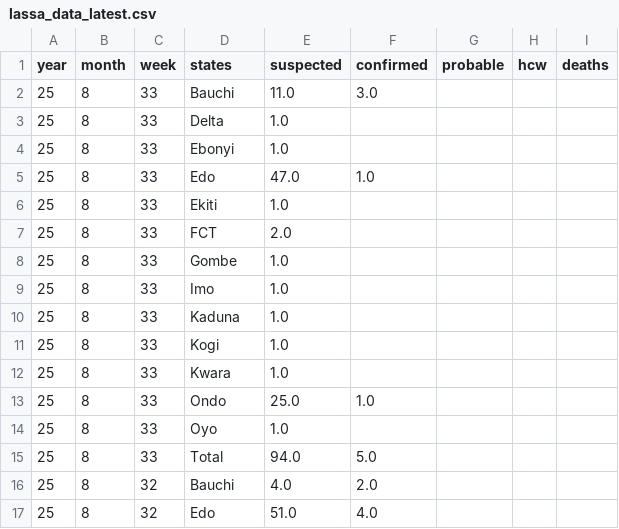
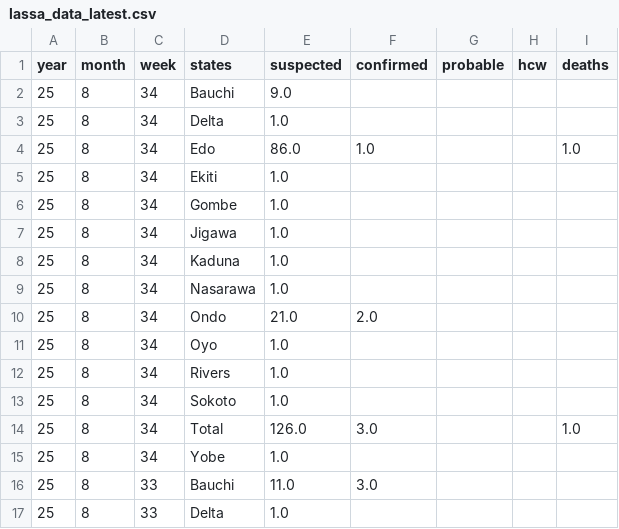
Before and after one commit to BioDivHealth/LF_Nigeria_Reports, a CSV file: exports/lassa_data_latest.csv, drawn as a sheet; only a part is shown; the shorter side is filled out with more unchanged rows.

```diff
--- a/exports/lassa_data_latest.csv
+++ b/exports/lassa_data_latest.csv
@@ -1,2 +1,16 @@
 year,month,week,states,suspected,confirmed,probable,hcw,deaths
+25,8,34,Bauchi,9.0,,,,
+25,8,34,Delta,1.0,,,,
+25,8,34,Edo,86.0,1.0,,,1.0
+25,8,34,Ekiti,1.0,,,,
+25,8,34,Gombe,1.0,,,,
+25,8,34,Jigawa,1.0,,,,
+25,8,34,Kaduna,1.0,,,,
+25,8,34,Nasarawa,1.0,,,,
+25,8,34,Ondo,21.0,2.0,,,
+25,8,34,Oyo,1.0,,,,
+25,8,34,Rivers,1.0,,,,
+25,8,34,Sokoto,1.0,,,,
+25,8,34,Total,126.0,3.0,,,1.0
+25,8,34,Yobe,1.0,,,,
 25,8,33,Bauchi,11.0,3.0,,,
```
Also changed, not shown: 1 other file.
